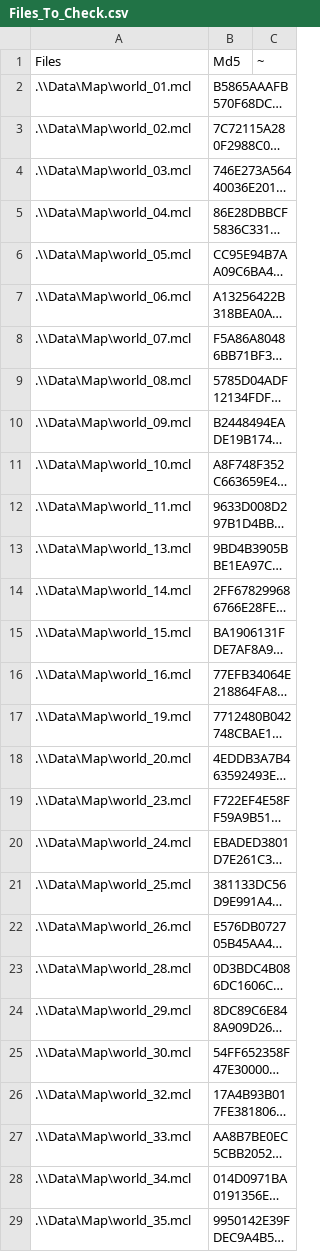
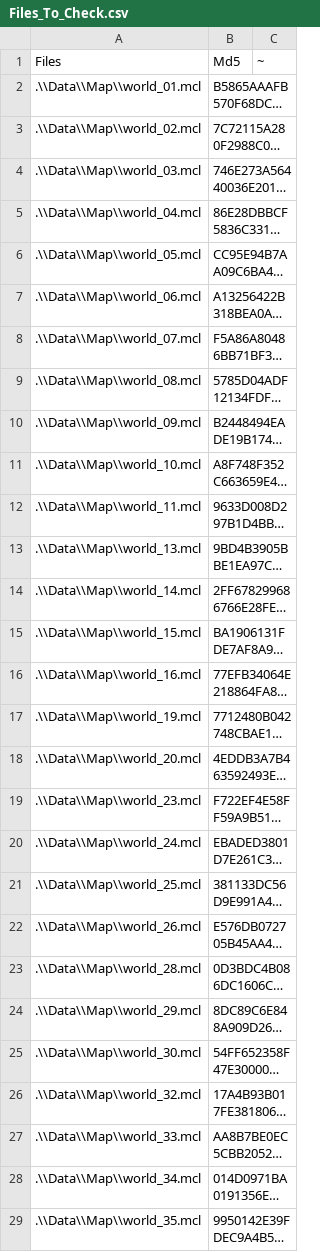
Before and after one commit to 4ND3R50N/Protega, a CSV file: docs/client/Files_To_Check.csv, drawn as a sheet; only a part is shown; long unchanged cells end in …; the diff covers the shown part only; the diff names each change by its address in the sheet, - before the commit and + after, or states it on an @@ line.

```diff
--- a/docs/client/Files_To_Check.csv
+++ b/docs/client/Files_To_Check.csv
-A2: .\\Data\Map\world_01.mcl
+A2: .\\Data\\Map\\world_01.mcl
-A3: .\\Data\Map\world_02.mcl
+A3: .\\Data\\Map\\world_02.mcl
-A4: .\\Data\Map\world_03.mcl
+A4: .\\Data\\Map\\world_03.mcl
-A5: .\\Data\Map\world_04.mcl
+A5: .\\Data\\Map\\world_04.mcl
-A6: .\\Data\Map\world_05.mcl
+A6: .\\Data\\Map\\world_05.mcl
-A7: .\\Data\Map\world_06.mcl
+A7: .\\Data\\Map\\world_06.mcl
-A8: .\\Data\Map\world_07.mcl
+A8: .\\Data\\Map\\world_07.mcl
-A9: .\\Data\Map\world_08.mcl
+A9: .\\Data\\Map\\world_08.mcl
-A10: .\\Data\Map\world_09.mcl
+A10: .\\Data\\Map\\world_09.mcl
-A11: .\\Data\Map\world_10.mcl
+A11: .\\Data\\Map\\world_10.mcl
-A12: .\\Data\Map\world_11.mcl
+A12: .\\Data\\Map\\world_11.mcl
-A13: .\\Data\Map\world_13.mcl
+A13: .\\Data\\Map\\world_13.mcl
-A14: .\\Data\Map\world_14.mcl
+A14: .\\Data\\Map\\world_14.mcl
-A15: .\\Data\Map\world_15.mcl
+A15: .\\Data\\Map\\world_15.mcl
-A16: .\\Data\Map\world_16.mcl
+A16: .\\Data\\Map\\world_16.mcl
-A17: .\\Data\Map\world_19.mcl
+A17: .\\Data\\Map\\world_19.mcl
-A18: .\\Data\Map\world_20.mcl
+A18: .\\Data\\Map\\world_20.mcl
-A19: .\\Data\Map\world_23.mcl
+A19: .\\Data\\Map\\world_23.mcl
-A20: .\\Data\Map\world_24.mcl
+A20: .\\Data\\Map\\world_24.mcl
-A21: .\\Data\Map\world_25.mcl
+A21: .\\Data\\Map\\world_25.mcl
-A22: .\\Data\Map\world_26.mcl
+A22: .\\Data\\Map\\world_26.mcl
-A23: .\\Data\Map\world_28.mcl
+A23: .\\Data\\Map\\world_28.mcl
-A24: .\\Data\Map\world_29.mcl
+A24: .\\Data\\Map\\world_29.mcl
-A25: .\\Data\Map\world_30.mcl
+A25: .\\Data\\Map\\world_30.mcl
-A26: .\\Data\Map\world_32.mcl
+A26: .\\Data\\Map\\world_32.mcl
-A27: .\\Data\Map\world_33.mcl
+A27: .\\Data\\Map\\world_33.mcl
-A28: .\\Data\Map\world_34.mcl
+A28: .\\Data\\Map\\world_34.mcl
-A29: .\\Data\Map\world_35.mcl
+A29: .\\Data\\Map\\world_35.mcl
```
Also changed, not shown: 30 edited cells elsewhere in this file, 8 other files.
